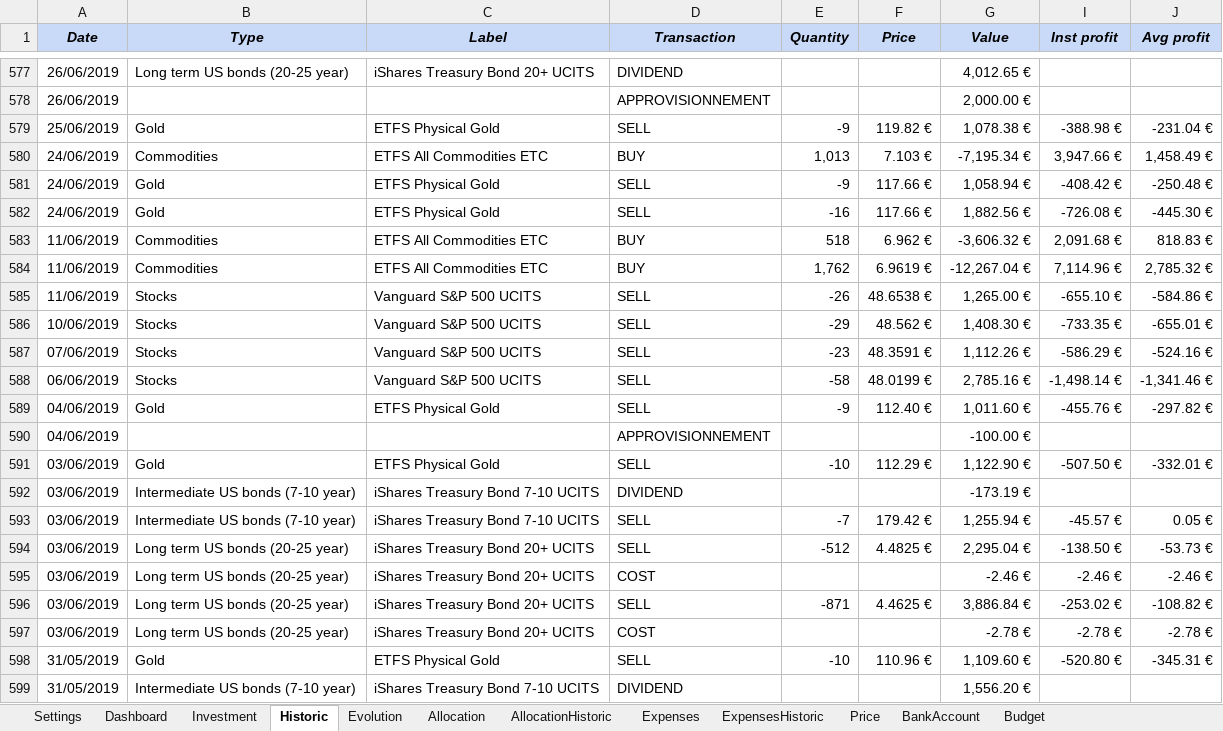
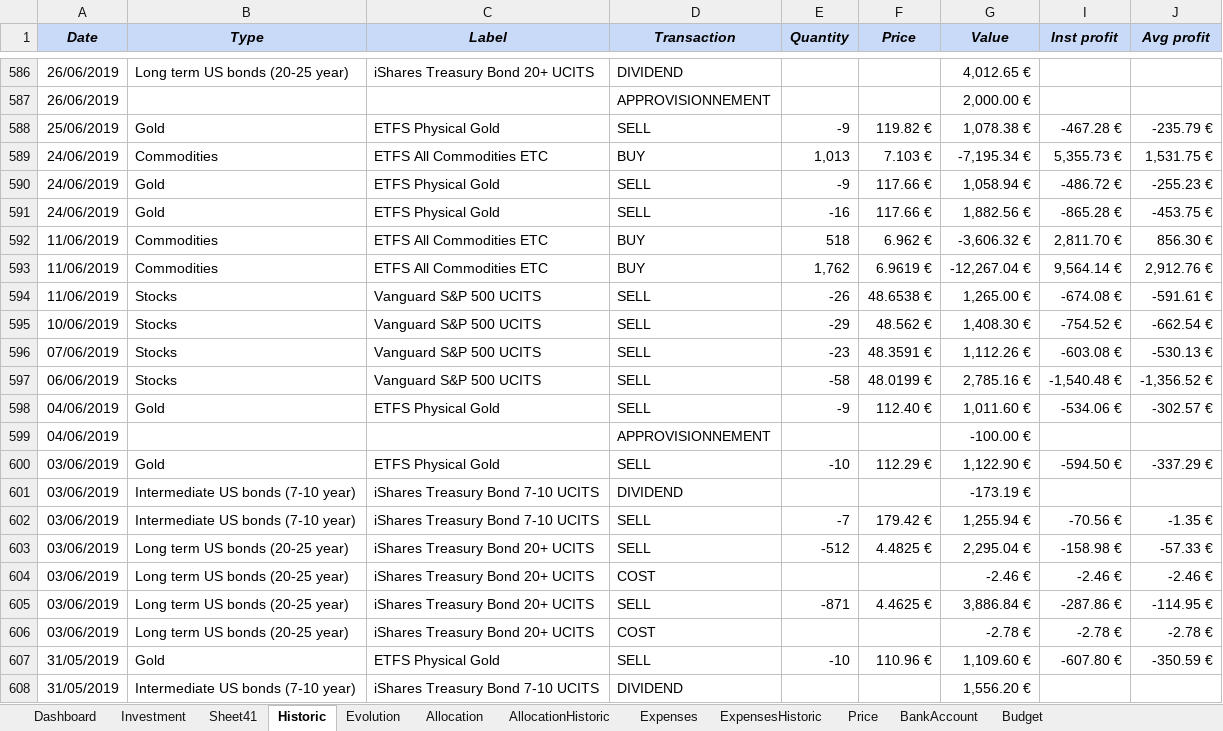
Before and after one commit to flodef/FiMs, an Excel workbook: Data/FiMs Main.xlsx, sheet Historic, drawn as a sheet; only a part is shown, gaps mark what is left out; values as stored, in another font and other column widths than the file's, no borders; charts and pictures and conditional formats not drawn; addresses are those after the commit; the diff covers the shown part only; the diff names each change by its address in the sheet, - before the commit and + after, or states it on an @@ line.

```diff
--- a/Data/FiMs Main.xlsx (sheet Historic)
+++ b/Data/FiMs Main.xlsx (sheet Historic)
@@ sheet tab hidden: Settings @@
+sheet tab: Sheet41
-I588 (Inst profit): -388.98 €
+I588 (Inst profit): -467.28 €
-J588 (Avg profit): -231.04 €
+J588 (Avg profit): -235.79 €
-I589 (Inst profit): 3,947.66 €
+I589 (Inst profit): 5,355.73 €
-J589 (Avg profit): 1,458.49 €
+J589 (Avg profit): 1,531.75 €
-I590 (Inst profit): -408.42 €
+I590 (Inst profit): -486.72 €
-J590 (Avg profit): -250.48 €
+J590 (Avg profit): -255.23 €
-I591 (Inst profit): -726.08 €
+I591 (Inst profit): -865.28 €
-J591 (Avg profit): -445.30 €
+J591 (Avg profit): -453.75 €
-I592 (Inst profit): 2,091.68 €
+I592 (Inst profit): 2,811.70 €
-J592 (Avg profit): 818.83 €
+J592 (Avg profit): 856.30 €
-I593 (Inst profit): 7,114.96 €
+I593 (Inst profit): 9,564.14 €
-J593 (Avg profit): 2,785.32 €
+J593 (Avg profit): 2,912.76 €
-I594 (Inst profit): -655.10 €
+I594 (Inst profit): -674.08 €
-J594 (Avg profit): -584.86 €
+J594 (Avg profit): -591.61 €
-I595 (Inst profit): -733.35 €
+I595 (Inst profit): -754.52 €
-J595 (Avg profit): -655.01 €
+J595 (Avg profit): -662.54 €
-I596 (Inst profit): -586.29 €
+I596 (Inst profit): -603.08 €
-J596 (Avg profit): -524.16 €
+J596 (Avg profit): -530.13 €
-I597 (Inst profit): -1,498.14 €
+I597 (Inst profit): -1,540.48 €
-J597 (Avg profit): -1,341.46 €
+J597 (Avg profit): -1,356.52 €
-I598 (Inst profit): -455.76 €
+I598 (Inst profit): -534.06 €
-J598 (Avg profit): -297.82 €
+J598 (Avg profit): -302.57 €
-I600 (Inst profit): -507.50 €
+I600 (Inst profit): -594.50 €
-J600 (Avg profit): -332.01 €
+J600 (Avg profit): -337.29 €
-I602 (Inst profit): -45.57 €
+I602 (Inst profit): -70.56 €
-J602 (Avg profit): 0.05 €
+J602 (Avg profit): -1.35 €
-I603 (Inst profit): -138.50 €
+I603 (Inst profit): -158.98 €
-J603 (Avg profit): -53.73 €
+J603 (Avg profit): -57.33 €
-I605 (Inst profit): -253.02 €
+I605 (Inst profit): -287.86 €
-J605 (Avg profit): -108.82 €
+J605 (Avg profit): -114.95 €
-I607 (Inst profit): -520.80 €
+I607 (Inst profit): -607.80 €
-J607 (Avg profit): -345.31 €
+J607 (Avg profit): -350.59 €
```
Also changed, not shown: 9 added rows and 1130 edited cells elsewhere in this sheet, sheet Investment, sheet Price, sheet Dashboard, sheet Evolution, sheet ExpensesHistoric, sheet Allocation, 4 more sheets, formulas that keep their value, hidden cells, charts or pictures, 1 other file.
